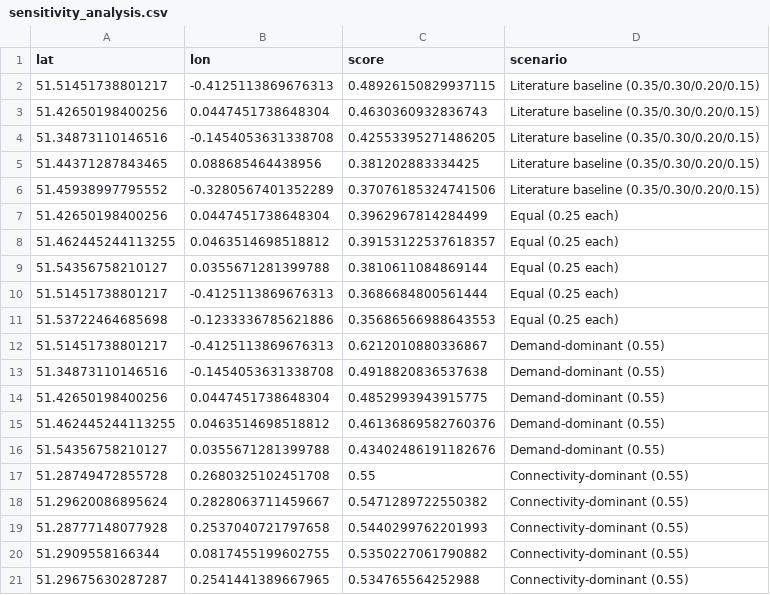
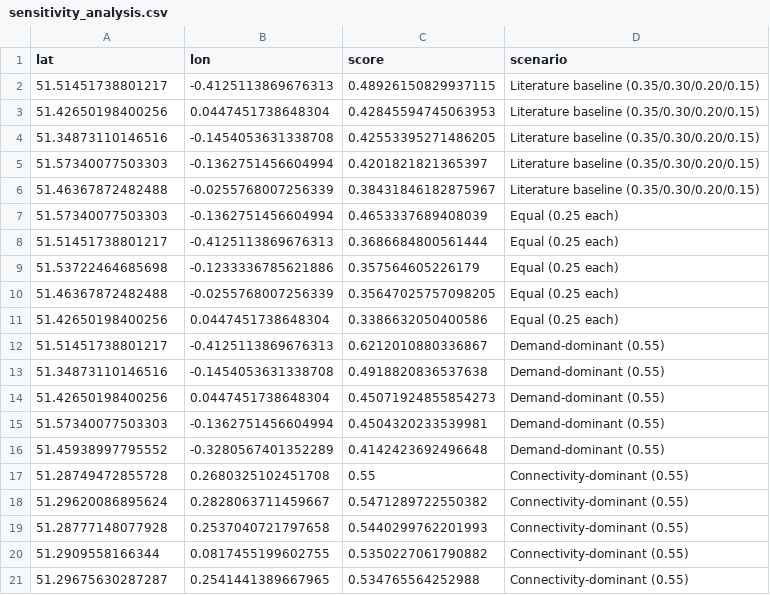
Before and after one commit to ryan-lse/sig_datathon, a CSV file: final_weighting_score/output/sensitivity_analysis.csv, drawn as a sheet; only a part is shown; the diff covers the shown part only.

```diff
--- a/final_weighting_score/output/sensitivity_analysis.csv
+++ b/final_weighting_score/output/sensitivity_analysis.csv
@@ -2,16 +2,16 @@ lat,lon,score,scenario
 51.51451738801217,-0.4125113869676313,0.48926150829937115,Literature baseline (0.35/0.30/0.20/0.15)
-51.42650198400256,0.0447451738648304,0.4630360932836743,Literature baseline (0.35/0.30/0.20/0.15)
+51.42650198400256,0.0447451738648304,0.42845594745063953,Literature baseline (0.35/0.30/0.20/0.15)
 51.34873110146516,-0.1454053631338708,0.42553395271486205,Literature baseline (0.35/0.30/0.20/0.15)
-51.44371287843465,0.088685464438956,0.381202883334425,Literature baseline (0.35/0.30/0.20/0.15)
-51.45938997795552,-0.3280567401352289,0.37076185324741506,Literature baseline (0.35/0.30/0.20/0.15)
-51.42650198400256,0.0447451738648304,0.3962967814284499,Equal (0.25 each)
-51.462445244113255,0.0463514698518812,0.39153122537618357,Equal (0.25 each)
-51.54356758210127,0.0355671281399788,0.3810611084869144,Equal (0.25 each)
+51.57340077503303,-0.1362751456604994,0.4201821821365397,Literature baseline (0.35/0.30/0.20/0.15)
+51.46367872482488,-0.0255768007256339,0.38431846182875967,Literature baseline (0.35/0.30/0.20/0.15)
+51.57340077503303,-0.1362751456604994,0.4653337689408039,Equal (0.25 each)
 51.51451738801217,-0.4125113869676313,0.3686684800561444,Equal (0.25 each)
-51.53722464685698,-0.1233336785621886,0.35686566988643553,Equal (0.25 each)
+51.53722464685698,-0.1233336785621886,0.357564605226179,Equal (0.25 each)
+51.46367872482488,-0.0255768007256339,0.35647025757098205,Equal (0.25 each)
+51.42650198400256,0.0447451738648304,0.3386632050400586,Equal (0.25 each)
 51.51451738801217,-0.4125113869676313,0.6212010880336867,Demand-dominant (0.55)
 51.34873110146516,-0.1454053631338708,0.4918820836537638,Demand-dominant (0.55)
-51.42650198400256,0.0447451738648304,0.4852993943915775,Demand-dominant (0.55)
-51.462445244113255,0.0463514698518812,0.46136869582760376,Demand-dominant (0.55)
-51.54356758210127,0.0355671281399788,0.43402486191182676,Demand-dominant (0.55)
+51.42650198400256,0.0447451738648304,0.45071924855854273,Demand-dominant (0.55)
+51.57340077503303,-0.1362751456604994,0.4504320233539981,Demand-dominant (0.55)
+51.45938997795552,-0.3280567401352289,0.4142423692496648,Demand-dominant (0.55)
 51.28749472855728,0.2680325102451708,0.55,Connectivity-dominant (0.55)
```
Also changed, not shown: 11 added rows, 11 removed rows and 7 edited cells elsewhere in this file, final_weighting_score/output/combined_scores_full.csv, final_weighting_score/output/top20_combined.csv, 4 other files.
